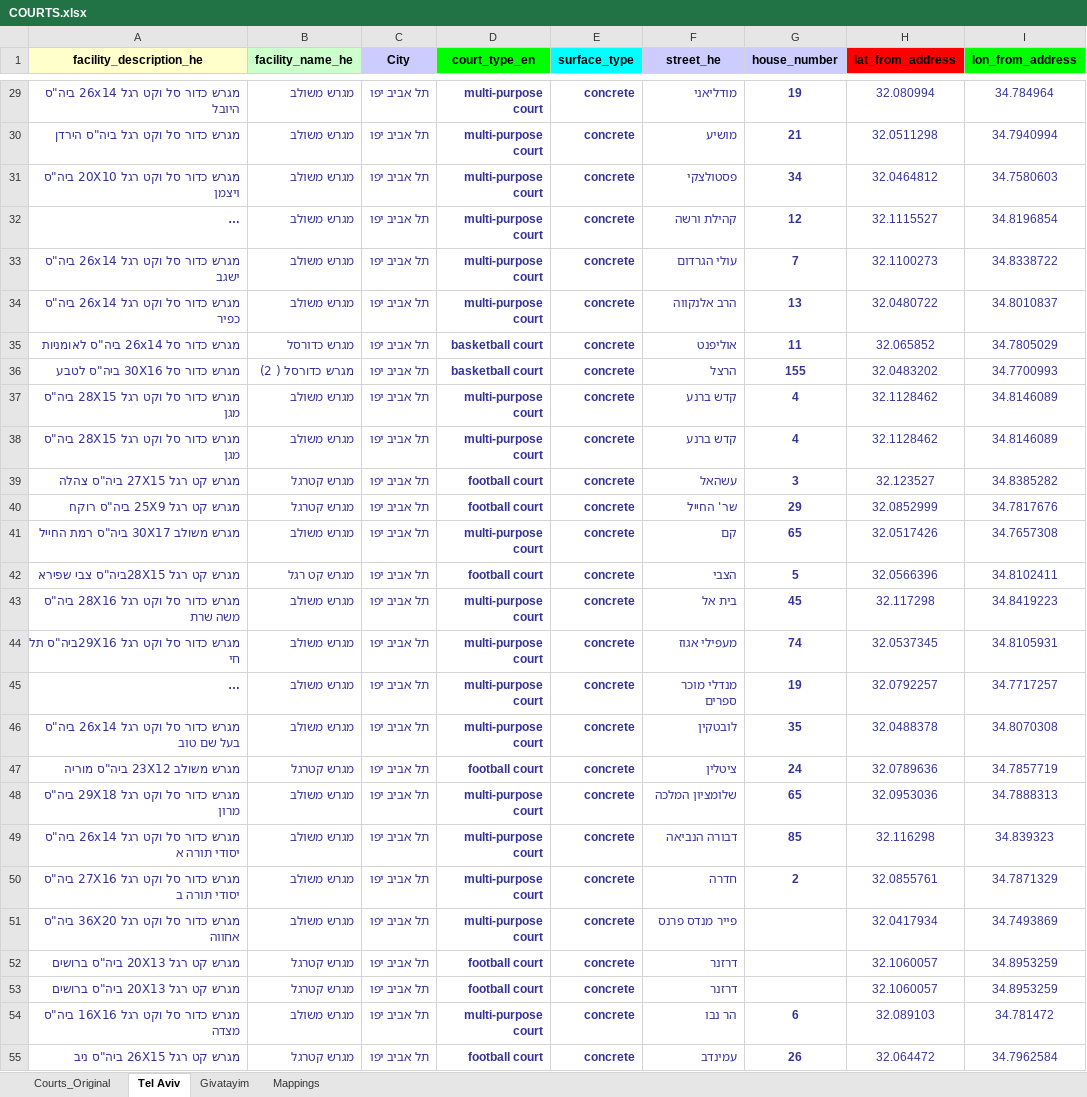
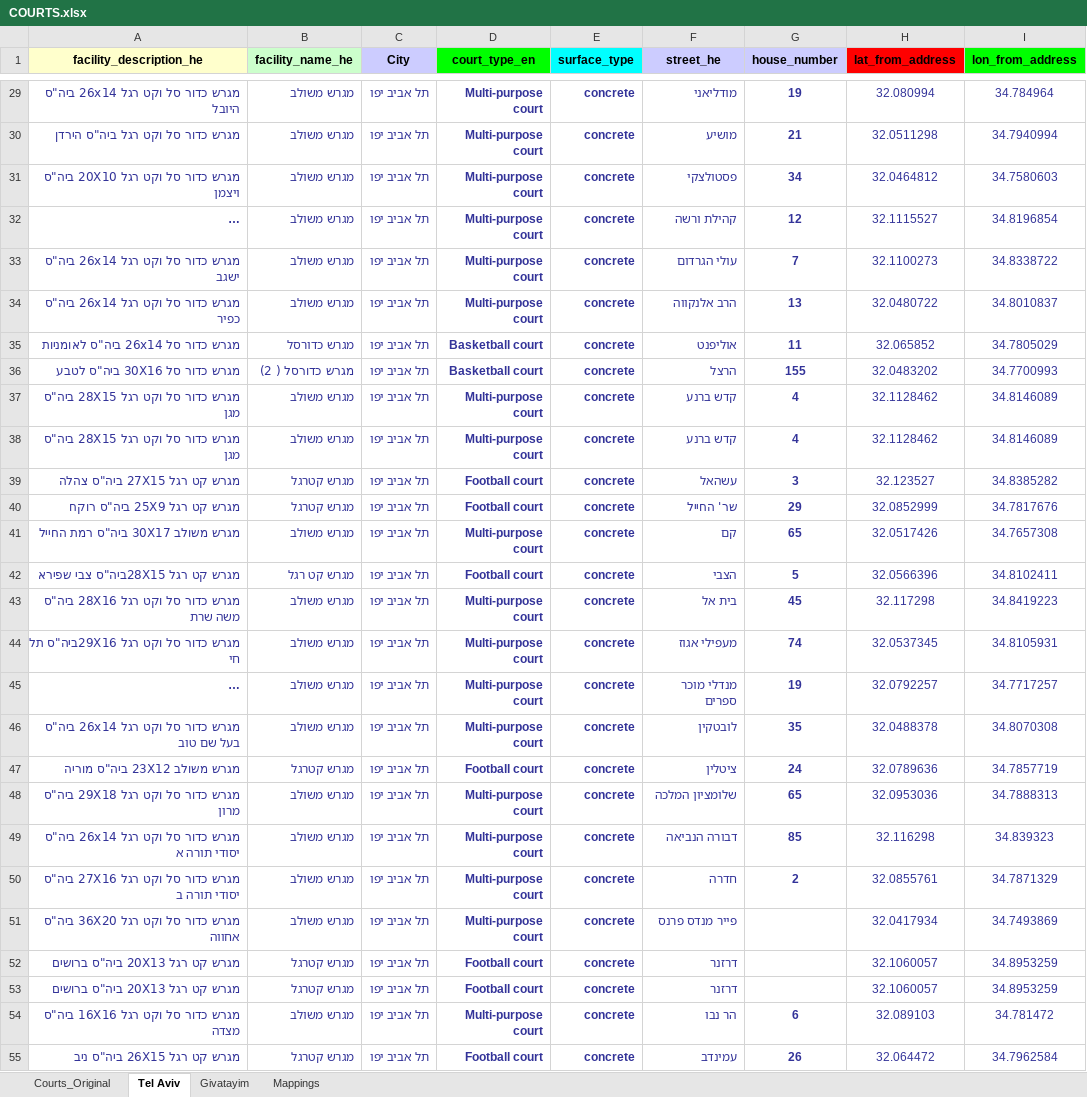
Before and after one commit to dinzur/migrash, an Excel workbook: backend/COURTS.xlsx, sheet Tel Aviv, drawn as a sheet; only a part is shown, gaps mark what is left out; long unchanged cells end in …; values as stored, in another font and other column widths than the file's, no borders; the diff covers the shown part only; the diff names each change by its address in the sheet, - before the commit and + after, or states it on an @@ line.

Commit message:
improved ui, added locate me button, light and surface filter, icons, clean search, nav via google and waze, details on each court

```diff
--- a/backend/COURTS.xlsx (sheet Tel Aviv)
+++ b/backend/COURTS.xlsx (sheet Tel Aviv)
-D29:D34 (court_type_en): multi-purpose court
+D29:D34 (court_type_en): Multi-purpose court
-D35:D36 (court_type_en): basketball court
+D35:D36 (court_type_en): Basketball court
-D37:D38 (court_type_en): multi-purpose court
+D37:D38 (court_type_en): Multi-purpose court
-D39:D40 (court_type_en): football court
+D39:D40 (court_type_en): Football court
-D41 (court_type_en): multi-purpose court
+D41 (court_type_en): Multi-purpose court
-D42 (court_type_en): football court
+D42 (court_type_en): Football court
-D43:D46 (court_type_en): multi-purpose court
+D43:D46 (court_type_en): Multi-purpose court
-D47 (court_type_en): football court
+D47 (court_type_en): Football court
-D48:D51 (court_type_en): multi-purpose court
+D48:D51 (court_type_en): Multi-purpose court
-D52:D53 (court_type_en): football court
+D52:D53 (court_type_en): Football court
-D54 (court_type_en): multi-purpose court
+D54 (court_type_en): Multi-purpose court
-D55 (court_type_en): football court
+D55 (court_type_en): Football court
```
Also changed, not shown: 197 edited cells elsewhere in this sheet, 7 other files.
